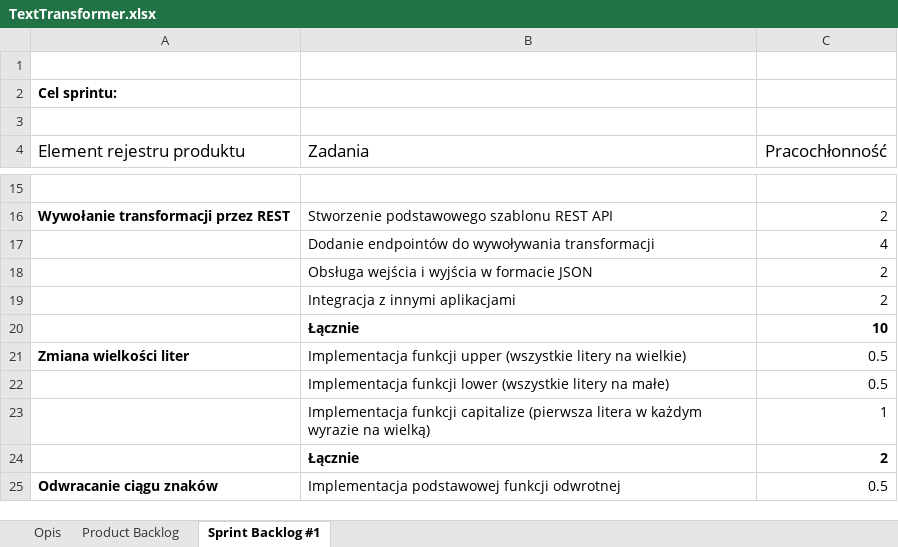
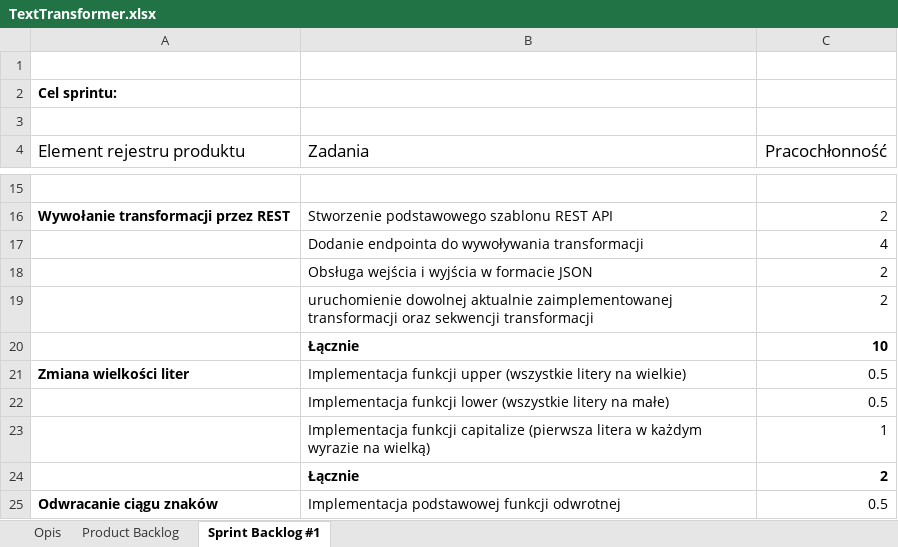
Before and after one commit to fmichalski03/Text_Transformer, an Excel workbook: TextTransformer.xlsx, sheet Sprint Backlog #1, drawn as a sheet; only a part is shown, gaps mark what is left out; values as stored, in another font and other column widths than the file's, no borders; table styles not drawn; the diff names each change by its address in the sheet, - before the commit and + after, or states it on an @@ line.

```diff
--- a/TextTransformer.xlsx (sheet Sprint Backlog #1)
+++ b/TextTransformer.xlsx (sheet Sprint Backlog #1)
-B17 (Zadania): Dodanie endpointów do wywoływania…
+B17 (Zadania): Dodanie endpointa do wywoływania…
-B19 (Zadania): Integracja z innymi aplikacjami
+B19 (Zadania): uruchomienie dowolnej aktualnie zaimplementowanej transformacji oraz sekwencji transformacji
```
Also changed, not shown: 1 other file.
